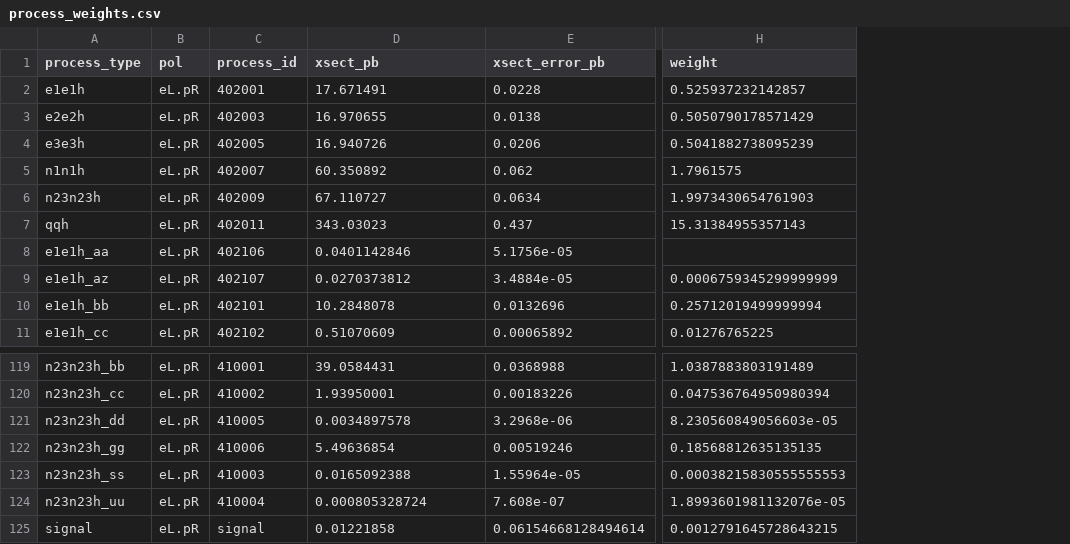
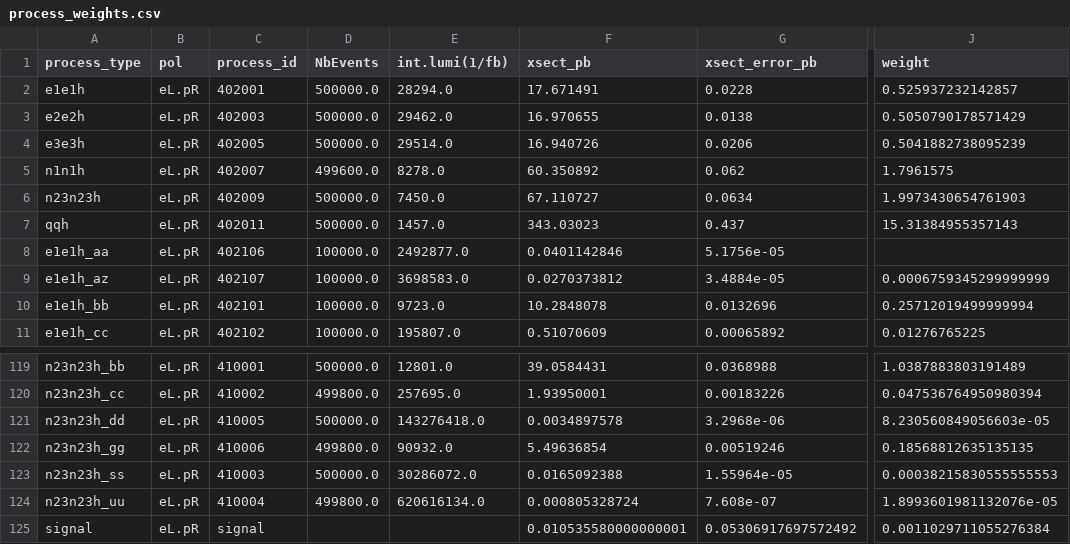
Before and after one commit to mazeeqe/tomaz-example, a CSV file: data/process_weights.csv, drawn as a sheet; only a part is shown, gaps mark what is left out; addresses are those after the commit; the diff names each change by its address in the sheet, - before the commit and + after, or states it on an @@ line.

Commit message:
Fixed cross-section value

```diff
--- a/data/process_weights.csv
+++ b/data/process_weights.csv
+column D (NbEvents), rows 2-11: 500000.0 | 500000.0 | 500000.0 | 499600.0 | 500000.0 | 500000.0 | 100000.0 | 100000.0 | 100000.0 | 100000.0; rows 119-124: 500000.0 | 499800.0 | 500000.0 | 499800.0 | 500000.0 | 499800.0
+column E (int.lumi(1/fb)), rows 2-11: 28294.0 | 29462.0 | 29514.0 | 8278.0 | 7450.0 | 1457.0 | 2492877.0 | 3698583.0 | 9723.0 | 195807.0; rows 119-124: 12801.0 | 257695.0 | 143276418.0 | 90932.0 | 30286072.0 | 620616134.0
-F125 (xsect_pb): 0.01221858
+F125 (xsect_pb): 0.010535580000000001
-G125 (xsect_error_pb): 0.06154668128494614
+G125 (xsect_error_pb): 0.05306917697572492
-J125 (weight): 0.0012791645728643215
+J125 (weight): 0.0011029711055276384
```
Also changed, not shown: data/combined_signal_rows.csv, data/process_weights_cleaned.csv, 23 other files.
